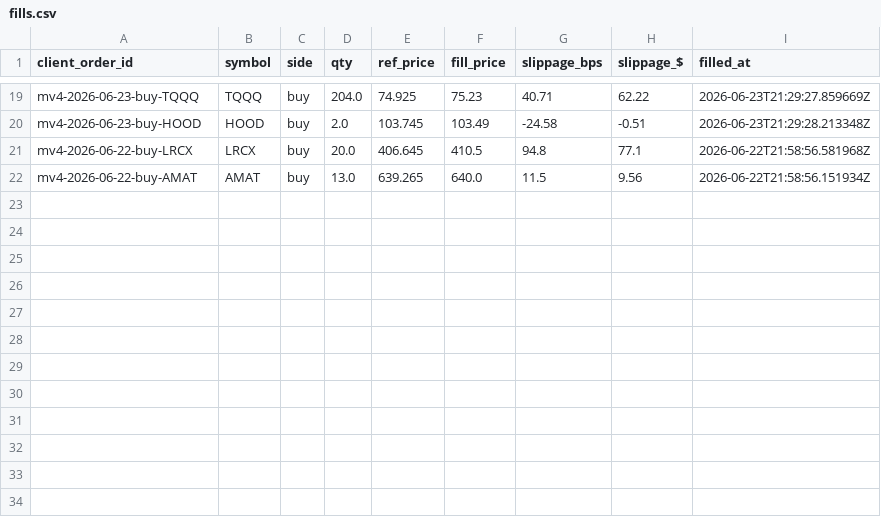
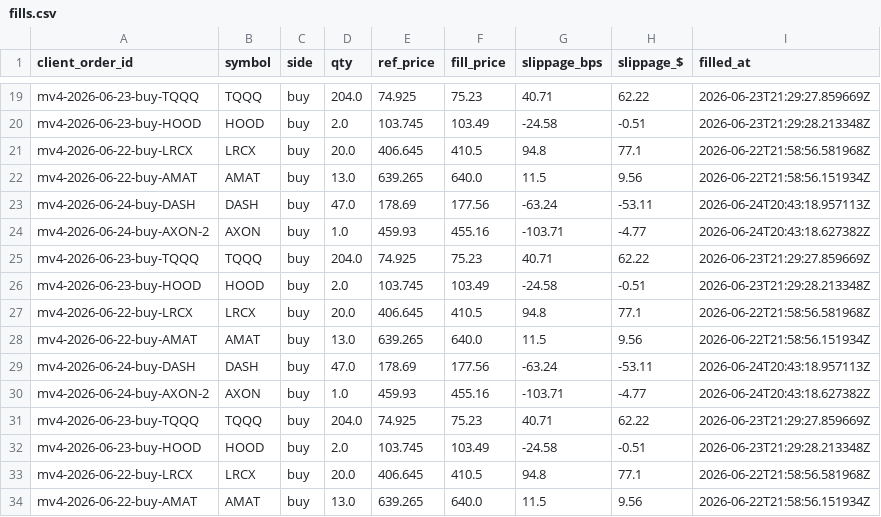
Before and after one commit to c98jyjv9by-a11y/AI-Paper-Trader, a CSV file: accounts/rampup/broker/fills.csv, drawn as a sheet; only a part is shown, gaps mark what is left out; the diff names each change by its address in the sheet, - before the commit and + after, or states it on an @@ line.

```diff
--- a/accounts/rampup/broker/fills.csv
+++ b/accounts/rampup/broker/fills.csv
+row 23: mv4-2026-06-24-buy-DASH | DASH | buy | 47.0 | 178.69 | 177.56 | -63.24 | -53.11 | 2026-06-24T20:43:18.957113Z
+row 24: mv4-2026-06-24-buy-AXON-2 | AXON | buy | 1.0 | 459.93 | 455.16 | -103.71 | -4.77 | 2026-06-24T20:43:18.627382Z
+row 25: mv4-2026-06-23-buy-TQQQ | TQQQ | buy | 204.0 | 74.925 | 75.23 | 40.71 | 62.22 | 2026-06-23T21:29:27.859669Z
+row 26: mv4-2026-06-23-buy-HOOD | HOOD | buy | 2.0 | 103.745 | 103.49 | -24.58 | -0.51 | 2026-06-23T21:29:28.213348Z
+row 27: mv4-2026-06-22-buy-LRCX | LRCX | buy | 20.0 | 406.645 | 410.5 | 94.8 | 77.1 | 2026-06-22T21:58:56.581968Z
+row 28: mv4-2026-06-22-buy-AMAT | AMAT | buy | 13.0 | 639.265 | 640.0 | 11.5 | 9.56 | 2026-06-22T21:58:56.151934Z
+row 29: mv4-2026-06-24-buy-DASH | DASH | buy | 47.0 | 178.69 | 177.56 | -63.24 | -53.11 | 2026-06-24T20:43:18.957113Z
+row 30: mv4-2026-06-24-buy-AXON-2 | AXON | buy | 1.0 | 459.93 | 455.16 | -103.71 | -4.77 | 2026-06-24T20:43:18.627382Z
+row 31: mv4-2026-06-23-buy-TQQQ | TQQQ | buy | 204.0 | 74.925 | 75.23 | 40.71 | 62.22 | 2026-06-23T21:29:27.859669Z
+row 32: mv4-2026-06-23-buy-HOOD | HOOD | buy | 2.0 | 103.745 | 103.49 | -24.58 | -0.51 | 2026-06-23T21:29:28.213348Z
+row 33: mv4-2026-06-22-buy-LRCX | LRCX | buy | 20.0 | 406.645 | 410.5 | 94.8 | 77.1 | 2026-06-22T21:58:56.581968Z
+row 34: mv4-2026-06-22-buy-AMAT | AMAT | buy | 13.0 | 639.265 | 640.0 | 11.5 | 9.56 | 2026-06-22T21:58:56.151934Z
```
Also changed, not shown: accounts/copymodel/broker/fills.csv, accounts/copymodel/continuation/equity.csv, 9 other files.
